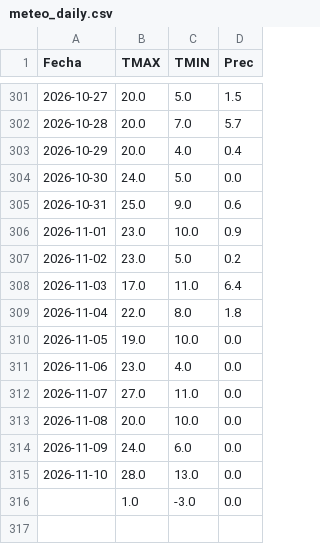
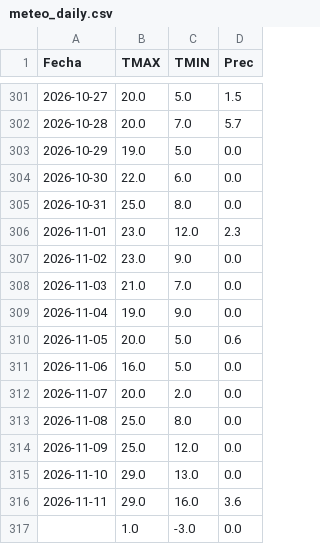
Before and after one commit to PREDWEEM/AVEFAPREDICTOR2026, a CSV file: meteo_daily.csv, drawn as a sheet; only a part is shown, gaps mark what is left out.

```diff
--- a/meteo_daily.csv
+++ b/meteo_daily.csv
@@ -302,15 +302,16 @@ Fecha,TMAX,TMIN,Prec
 2026-10-28,20.0,7.0,5.7
-2026-10-29,20.0,4.0,0.4
-2026-10-30,24.0,5.0,0.0
-2026-10-31,25.0,9.0,0.6
-2026-11-01,23.0,10.0,0.9
-2026-11-02,23.0,5.0,0.2
-2026-11-03,17.0,11.0,6.4
-2026-11-04,22.0,8.0,1.8
-2026-11-05,19.0,10.0,0.0
-2026-11-06,23.0,4.0,0.0
-2026-11-07,27.0,11.0,0.0
-2026-11-08,20.0,10.0,0.0
-2026-11-09,24.0,6.0,0.0
-2026-11-10,28.0,13.0,0.0
+2026-10-29,19.0,5.0,0.0
+2026-10-30,22.0,6.0,0.0
+2026-10-31,25.0,8.0,0.0
+2026-11-01,23.0,12.0,2.3
+2026-11-02,23.0,9.0,0.0
+2026-11-03,21.0,7.0,0.0
+2026-11-04,19.0,9.0,0.0
+2026-11-05,20.0,5.0,0.6
+2026-11-06,16.0,5.0,0.0
+2026-11-07,20.0,2.0,0.0
+2026-11-08,25.0,8.0,0.0
+2026-11-09,25.0,12.0,0.0
+2026-11-10,29.0,13.0,0.0
+2026-11-11,29.0,16.0,3.6
 ,1.0,-3.0,0.0
```
